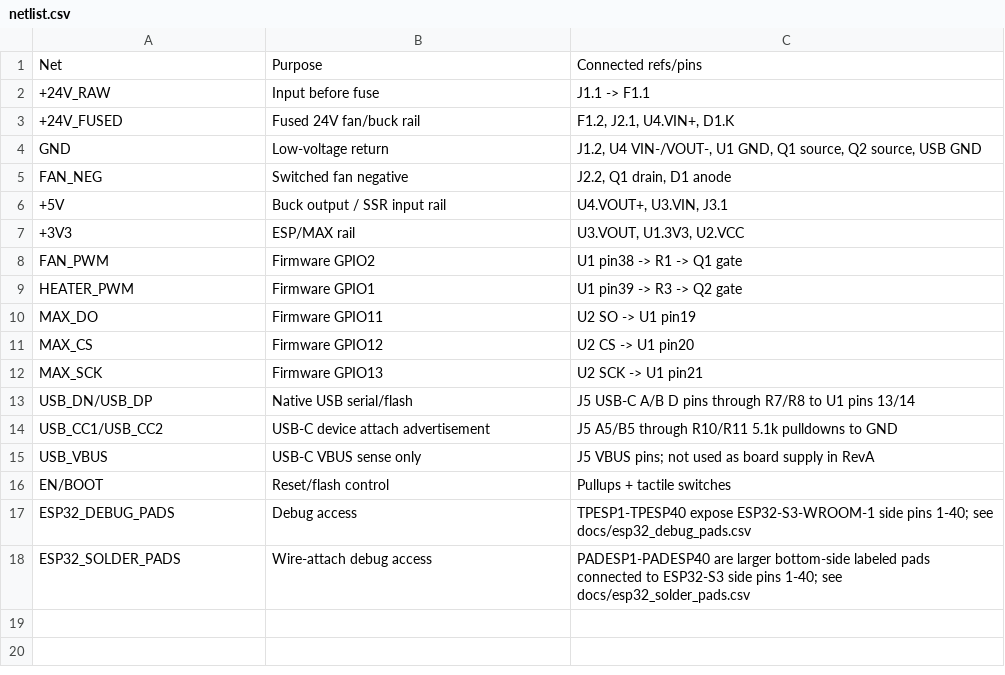
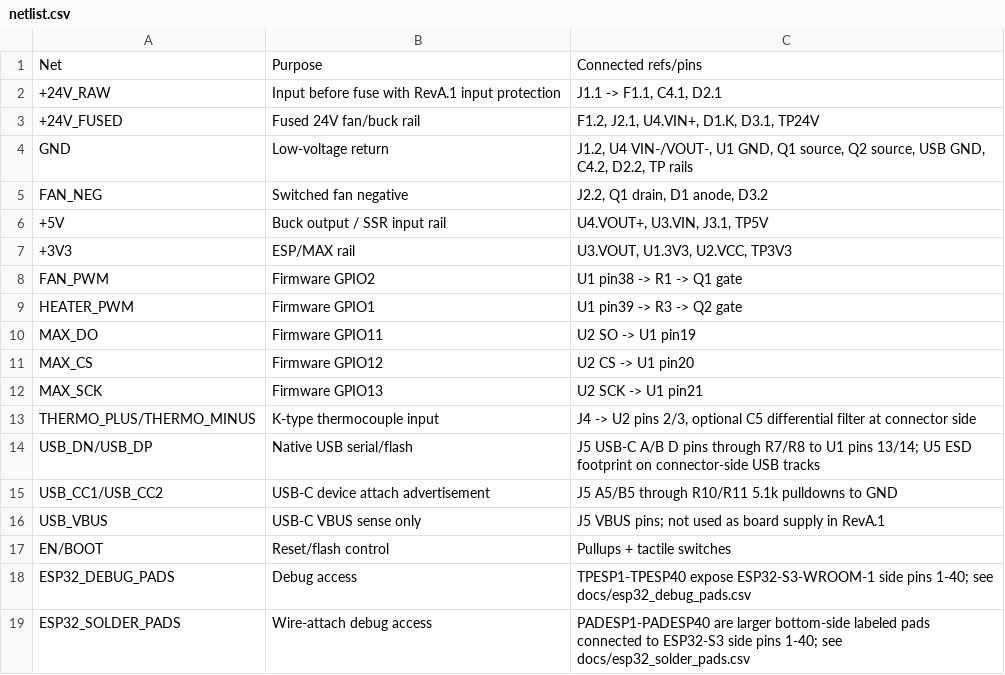
Before and after one commit to smicbee/CoffeeRoast, a CSV file: KiCAD/CoffeeRoast-Control-RevA/docs/netlist.csv, drawn as a sheet.

```diff
--- a/KiCAD/CoffeeRoast-Control-RevA/docs/netlist.csv
+++ b/KiCAD/CoffeeRoast-Control-RevA/docs/netlist.csv
@@ -1,8 +1,8 @@
 Net,Purpose,Connected refs/pins
-+24V_RAW,Input before fuse,J1.1 -> F1.1
-+24V_FUSED,Fused 24V fan/buck rail,"F1.2, J2.1, U4.VIN+, D1.K"
-GND,Low-voltage return,"J1.2, U4 VIN-/VOUT-, U1 GND, Q1 source, Q2 source, USB GND"
-FAN_NEG,Switched fan negative,"J2.2, Q1 drain, D1 anode"
-+5V,Buck output / SSR input rail,"U4.VOUT+, U3.VIN, J3.1"
-+3V3,ESP/MAX rail,"U3.VOUT, U1.3V3, U2.VCC"
++24V_RAW,Input before fuse with RevA.1 input protection,"J1.1 -> F1.1, C4.1, D2.1"
++24V_FUSED,Fused 24V fan/buck rail,"F1.2, J2.1, U4.VIN+, D1.K, D3.1, TP24V"
+GND,Low-voltage return,"J1.2, U4 VIN-/VOUT-, U1 GND, Q1 source, Q2 source, USB GND, C4.2, D2.2, TP rails"
+FAN_NEG,Switched fan negative,"J2.2, Q1 drain, D1 anode, D3.2"
++5V,Buck output / SSR input rail,"U4.VOUT+, U3.VIN, J3.1, TP5V"
++3V3,ESP/MAX rail,"U3.VOUT, U1.3V3, U2.VCC, TP3V3"
 FAN_PWM,Firmware GPIO2,U1 pin38 -> R1 -> Q1 gate
@@ -12,5 +12,6 @@ MAX_CS,Firmware GPIO12,U2 CS -> U1 pin20
 MAX_SCK,Firmware GPIO13,U2 SCK -> U1 pin21
-USB_DN/USB_DP,Native USB serial/flash,J5 USB-C A/B D pins through R7/R8 to U1 pins 13/14
+THERMO_PLUS/THERMO_MINUS,K-type thermocouple input,"J4 -> U2 pins 2/3, optional C5 differential filter at connector side"
+USB_DN/USB_DP,Native USB serial/flash,J5 USB-C A/B D pins through R7/R8 to U1 pins 13/14; U5 ESD footprint on connector-side USB tracks
 USB_CC1/USB_CC2,USB-C device attach advertisement,J5 A5/B5 through R10/R11 5.1k pulldowns to GND
-USB_VBUS,USB-C VBUS sense only,J5 VBUS pins; not used as board supply in RevA
+USB_VBUS,USB-C VBUS sense only,J5 VBUS pins; not used as board supply in RevA.1
 EN/BOOT,Reset/flash control,Pullups + tactile switches
```
Also changed, not shown: KiCAD/CoffeeRoast-Control-RevA/docs/bom.csv, 13 other files.
